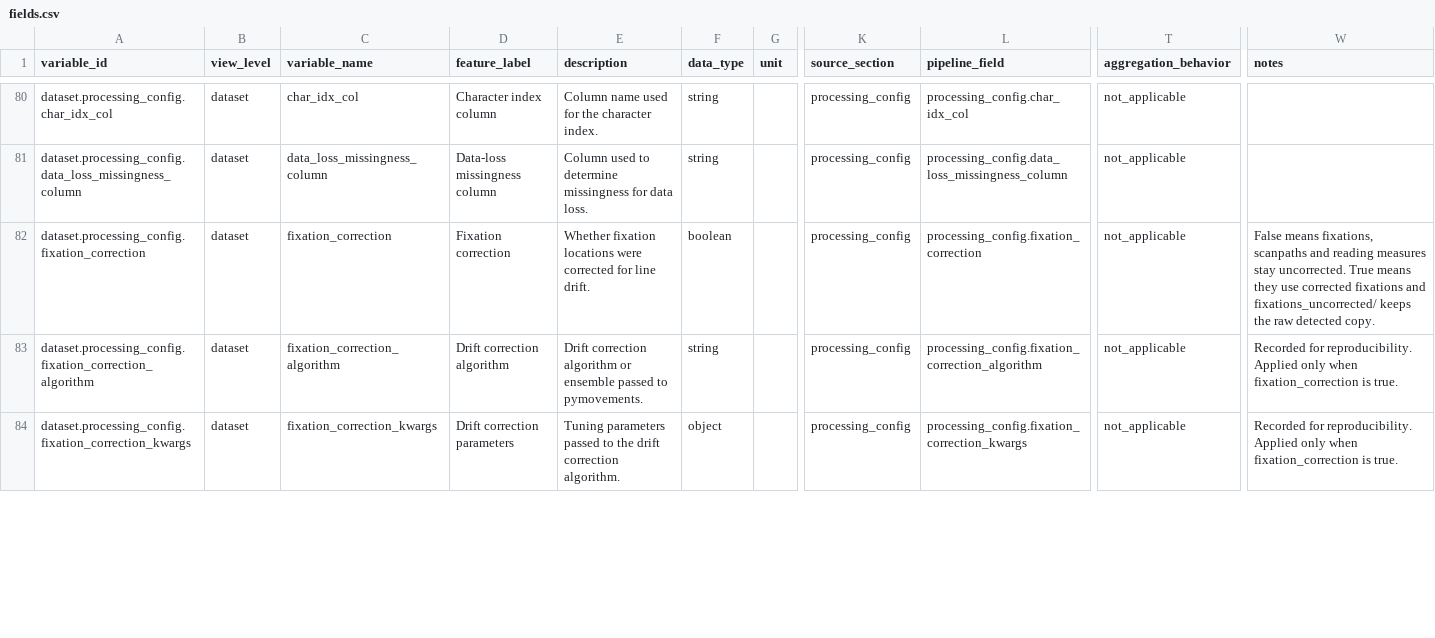
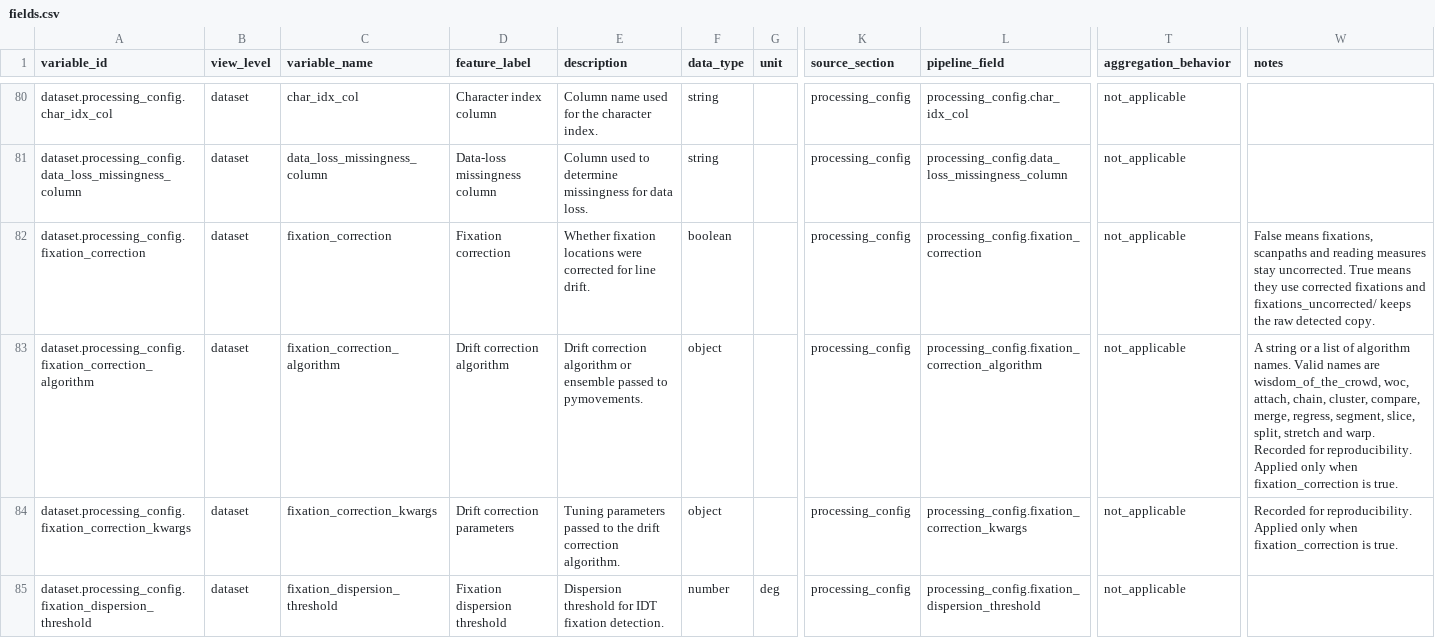
Before and after one commit to MultiplEYE-COST/multipleye-preprocessing, a CSV file: codebook/fields.csv, drawn as a sheet; only a part is shown, gaps mark what is left out; rows hold the shown columns only; the diff covers the shown part only; the diff names each change by its address in the sheet, - before the commit and + after, or states it on an @@ line.

Commit message:
feat: expose pymovements detection defaults

```diff
--- a/codebook/fields.csv
+++ b/codebook/fields.csv
-F83 (data_type): string
+F83 (data_type): object
-W83 (notes): Recorded for…
+W83 (notes): A string or a list of algorithm names. Valid names are wisdom_of_the_crowd, woc, attach, chain, cluster, compare, merge, regress, segment, slice, split, stretch and warp. Recorded for…
+row 85: dataset.processing_config.fixation_dispersion_threshold | dataset | fixation_dispersion_threshold | Fixation dispersion threshold | Dispersion threshold for IDT fixation detection. | number | deg | processing_config | processing_config.fixation_dispersion_threshold | not_applicable
```
Also changed, not shown: 5 added rows and 6 edited cells elsewhere in this file, 14 other files.
